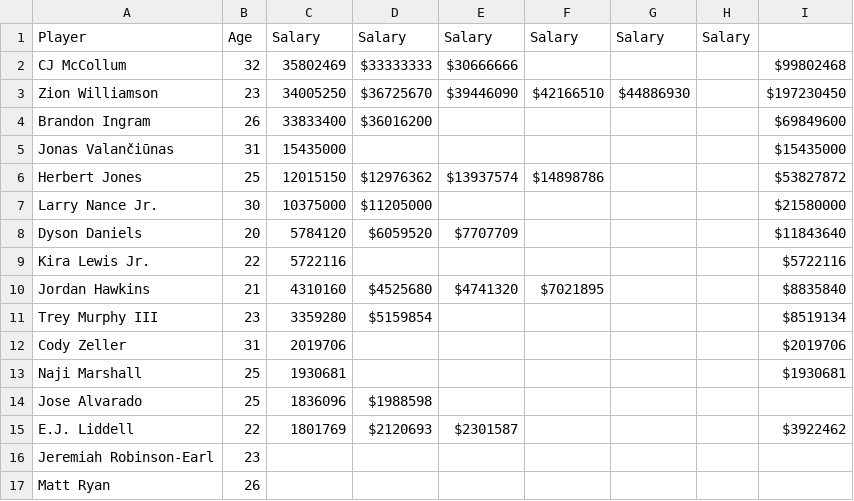
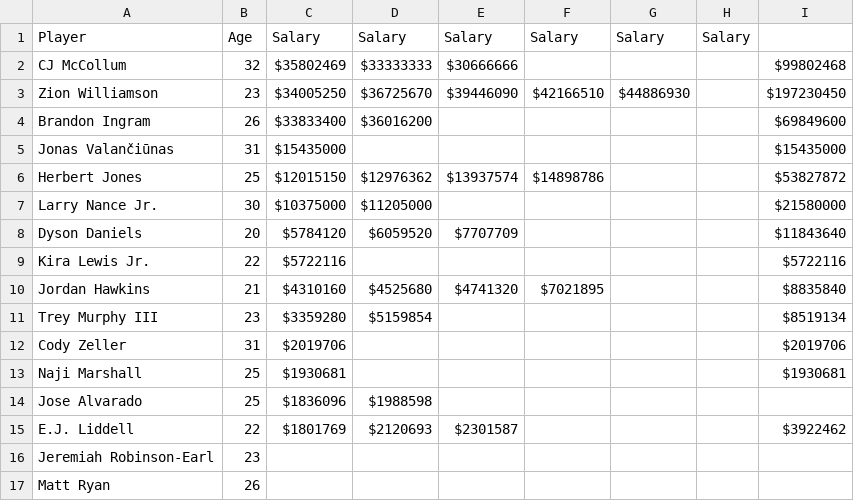
Before and after one commit to AggieSportsAnalytics/NBASalaryAnalysis, a CSV file: PelicansTest.csv, drawn as a sheet.

```diff
--- a/PelicansTest.csv
+++ b/PelicansTest.csv
@@ -1,16 +1,16 @@
 Player,Age,Salary,Salary,Salary,Salary,Salary,Salary,
-CJ McCollum,32,35802469,$33333333,$30666666,,,,$99802468
-Zion Williamson,23,34005250,$36725670,$39446090,$42166510,$44886930,,$197230450
-Brandon Ingram,26,33833400,$36016200,,,,,$69849600
-Jonas Valančiūnas,31,15435000,,,,,,$15435000
-Herbert Jones,25,12015150,$12976362,$13937574,$14898786,,,$53827872
-Larry Nance Jr.,30,10375000,$11205000,,,,,$21580000
-Dyson Daniels,20,5784120,$6059520,$7707709,,,,$11843640
-Kira Lewis Jr.,22,5722116,,,,,,$5722116
-Jordan Hawkins,21,4310160,$4525680,$4741320,$7021895,,,$8835840
-Trey Murphy III,23,3359280,$5159854,,,,,$8519134
-Cody Zeller,31,2019706,,,,,,$2019706
-Naji Marshall,25,1930681,,,,,,$1930681
-Jose Alvarado,25,1836096,$1988598,,,,,
-E.J. Liddell,22,1801769,$2120693,$2301587,,,,$3922462
+CJ McCollum,32,$35802469,$33333333,$30666666,,,,$99802468
+Zion Williamson,23,$34005250,$36725670,$39446090,$42166510,$44886930,,$197230450
+Brandon Ingram,26,$33833400,$36016200,,,,,$69849600
+Jonas Valančiūnas,31,$15435000,,,,,,$15435000
+Herbert Jones,25,$12015150,$12976362,$13937574,$14898786,,,$53827872
+Larry Nance Jr.,30,$10375000,$11205000,,,,,$21580000
+Dyson Daniels,20,$5784120,$6059520,$7707709,,,,$11843640
+Kira Lewis Jr.,22,$5722116,,,,,,$5722116
+Jordan Hawkins,21,$4310160,$4525680,$4741320,$7021895,,,$8835840
+Trey Murphy III,23,$3359280,$5159854,,,,,$8519134
+Cody Zeller,31,$2019706,,,,,,$2019706
+Naji Marshall,25,$1930681,,,,,,$1930681
+Jose Alvarado,25,$1836096,$1988598,,,,,
+E.J. Liddell,22,$1801769,$2120693,$2301587,,,,$3922462
 Jeremiah Robinson-Earl,23,,,,,,,
```
Also changed, not shown: 8 other files.
